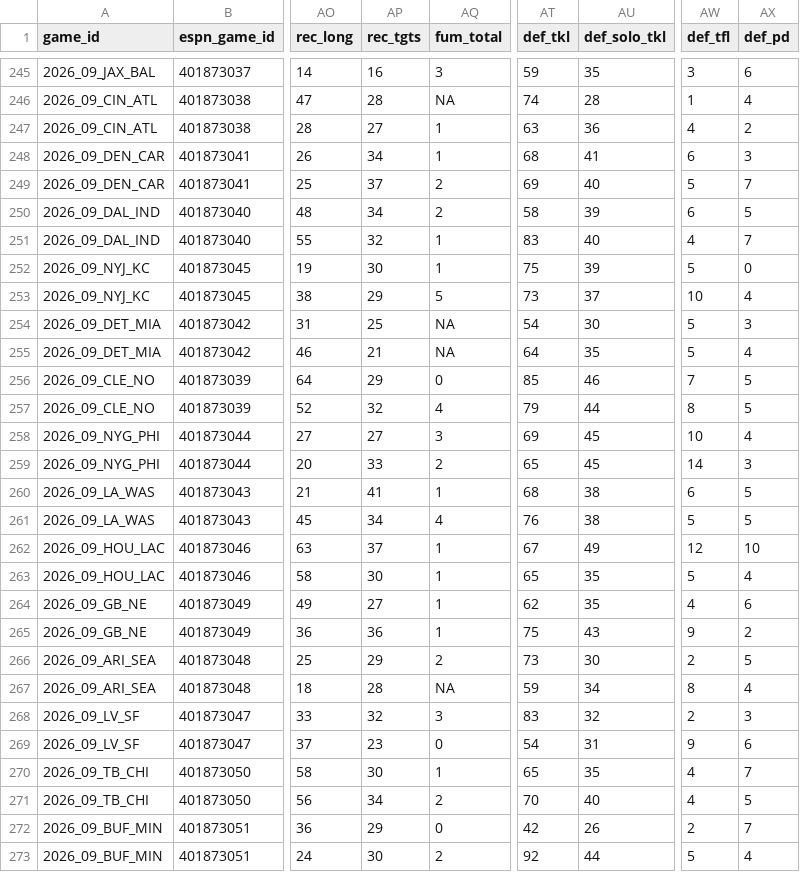
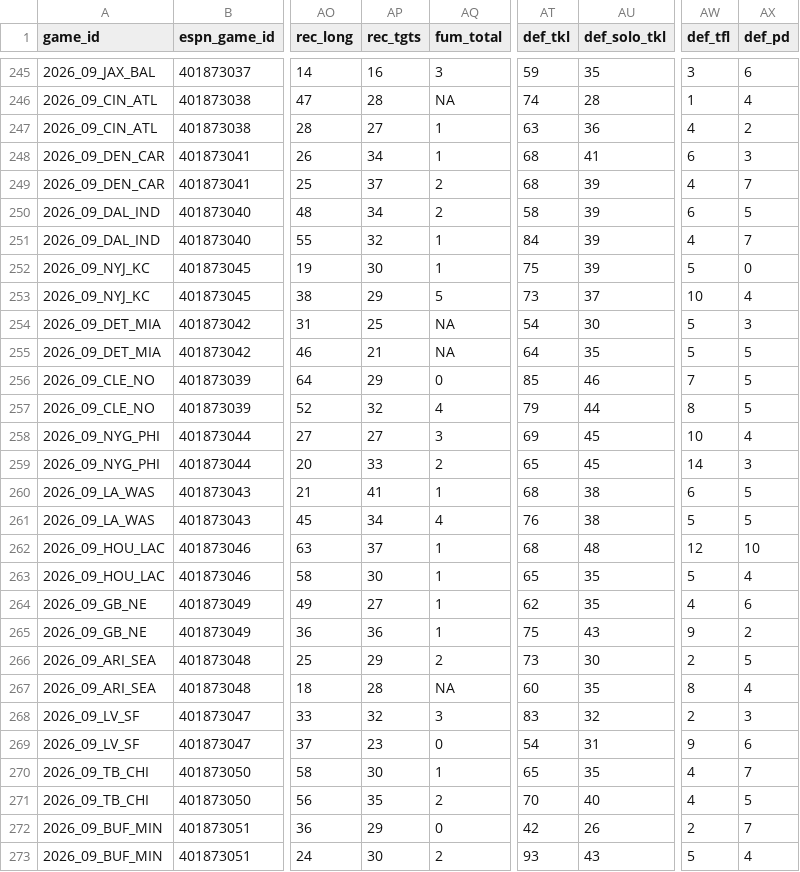
Before and after one commit to josephjefe/ESPN-Game-Data, a CSV file: Data/2026_espn_game_data.csv, drawn as a sheet; only a part is shown, gaps mark what is left out; the diff names each change by its address in the sheet, - before the commit and + after, or states it on an @@ line.

```diff
--- a/Data/2026_espn_game_data.csv
+++ b/Data/2026_espn_game_data.csv
-AT249 (def_tkl): 69
+AT249 (def_tkl): 68
-AU249 (def_solo_tkl): 40
+AU249 (def_solo_tkl): 39
-AW249 (def_tfl): 5
+AW249 (def_tfl): 4
-AT251 (def_tkl): 83
+AT251 (def_tkl): 84
-AU251 (def_solo_tkl): 40
+AU251 (def_solo_tkl): 39
-AX255 (def_pd): 4
+AX255 (def_pd): 5
-AT262 (def_tkl): 67
+AT262 (def_tkl): 68
-AU262 (def_solo_tkl): 49
+AU262 (def_solo_tkl): 48
-AT267 (def_tkl): 59
+AT267 (def_tkl): 60
-AU267 (def_solo_tkl): 34
+AU267 (def_solo_tkl): 35
-AP271 (rec_tgts): 34
+AP271 (rec_tgts): 35
-AT273 (def_tkl): 92
+AT273 (def_tkl): 93
-AU273 (def_solo_tkl): 44
+AU273 (def_solo_tkl): 43
```
